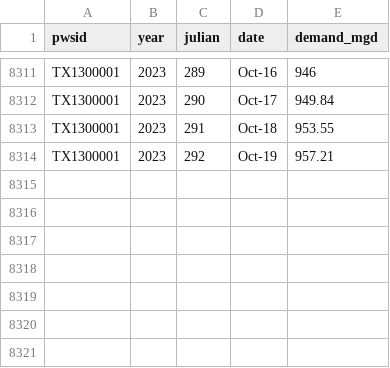
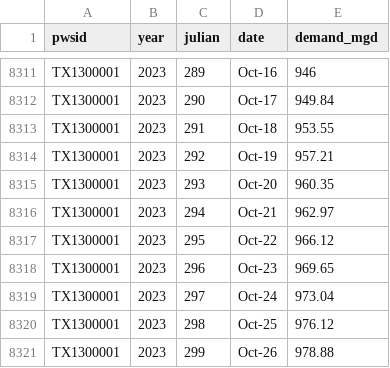
Before and after one commit to dathere/boerne-dashboard, a CSV file: boerne-water-supply/data/demand/all_demand_cum.csv, drawn as a sheet; only a part is shown, gaps mark what is left out.

```diff
--- a/boerne-water-supply/data/demand/all_demand_cum.csv
+++ b/boerne-water-supply/data/demand/all_demand_cum.csv
@@ -8314 +8314,8 @@
 "TX1300001",2023,292,"Oct-19",957.21
+"TX1300001",2023,293,"Oct-20",960.35
+"TX1300001",2023,294,"Oct-21",962.97
+"TX1300001",2023,295,"Oct-22",966.12
+"TX1300001",2023,296,"Oct-23",969.65
+"TX1300001",2023,297,"Oct-24",973.04
+"TX1300001",2023,298,"Oct-25",976.12
+"TX1300001",2023,299,"Oct-26",978.88
```
Also changed, not shown: boerne-water-supply/data/demand/all_demand_by_source.csv, boerne-water-supply/data/demand/all_reclaimed_percent_of_total.csv, 11 other files.
